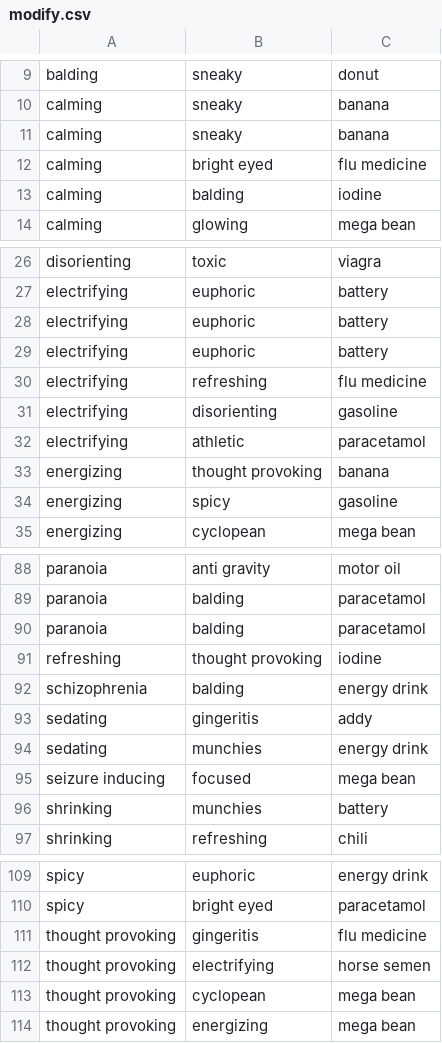
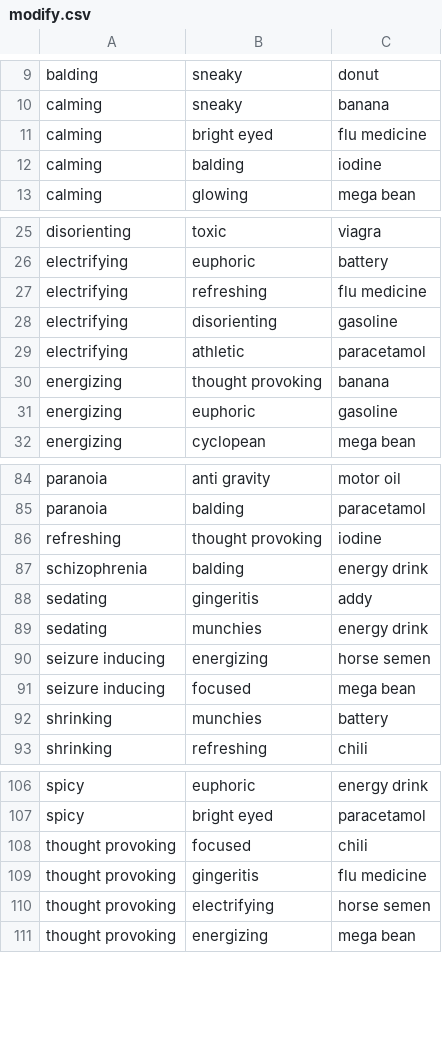
Before and after one commit to taylorg8900/schedule_1_calculator, a CSV file: csv-files/modify.csv, drawn as a sheet; only a part is shown, gaps mark what is left out; the diff covers the shown part only.

Commit message:
modify.csv - updated values, correct-er now

```diff
--- a/csv-files/modify.csv
+++ b/csv-files/modify.csv
@@ -10,3 +10,2 @@ balding, sneaky, donut
 calming, sneaky, banana
-calming, sneaky, banana
 calming, bright eyed, flu medicine
@@ -27,4 +26,2 @@ disorienting, toxic, viagra
 electrifying, euphoric, battery
-electrifying, euphoric, battery
-electrifying, euphoric, battery
 electrifying, refreshing, flu medicine
@@ -33,3 +30,3 @@ electrifying, athletic, paracetamol
 energizing, thought provoking, banana
-energizing, spicy, gasoline
+energizing, euphoric, gasoline
 energizing, cyclopean, mega bean
@@ -89,3 +85,2 @@ paranoia, anti gravity, motor oil
 paranoia, balding, paracetamol
-paranoia, balding, paracetamol
 refreshing, thought provoking, iodine
@@ -94,2 +89,3 @@ sedating, gingeritis, addy
 sedating, munchies, energy drink
+seizure inducing, energizing, horse semen
 seizure inducing, focused, mega bean
@@ -110,5 +107,5 @@ spicy, euphoric, energy drink
 spicy, bright eyed, paracetamol
+thought provoking, focused, chili
 thought provoking, gingeritis, flu medicine
 thought provoking, electrifying, horse semen
-thought provoking, cyclopean, mega bean
 thought provoking, energizing, mega bean
```
Also changed, not shown: 1 added row, 1 removed row and 2 edited cells elsewhere in this file.
